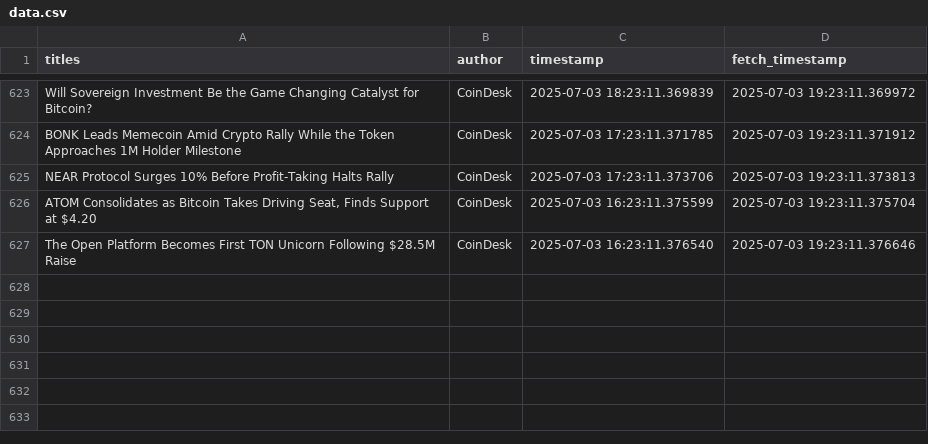
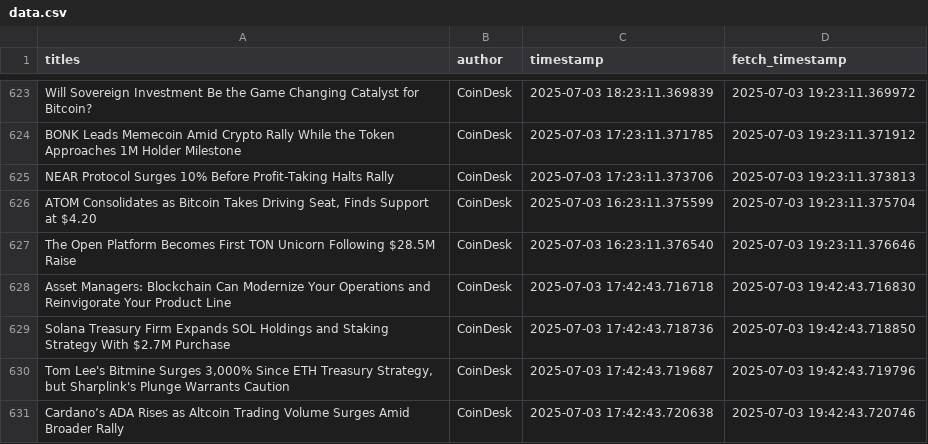
Before and after one commit to lucasmalinski/financial-sentiment-pipeline, a CSV file: data.csv, drawn as a sheet; only a part is shown, gaps mark what is left out; the diff names each change by its address in the sheet, - before the commit and + after, or states it on an @@ line.

Commit message:
30 min update: added news (2025-07-03T19:42:43Z)

```diff
--- a/data.csv
+++ b/data.csv
+row 628: Asset Managers: Blockchain Can Modernize Your Operations and Reinvigorate Your Product Line | CoinDesk | 2025-07-03 17:42:43.716718 | 2025-07-03 19:42:43.716830
+row 629: Solana Treasury Firm Expands SOL Holdings and Staking Strategy With $2.7M Purchase | CoinDesk | 2025-07-03 17:42:43.718736 | 2025-07-03 19:42:43.718850
+row 630: Tom Lee's Bitmine Surges 3,000% Since ETH Treasury Strategy, but Sharplink's Plunge Warrants Caution | CoinDesk | 2025-07-03 17:42:43.719687 | 2025-07-03 19:42:43.719796
+row 631: Cardano’s ADA Rises as Altcoin Trading Volume Surges Amid Broader Rally | CoinDesk | 2025-07-03 17:42:43.720638 | 2025-07-03 19:42:43.720746
```
